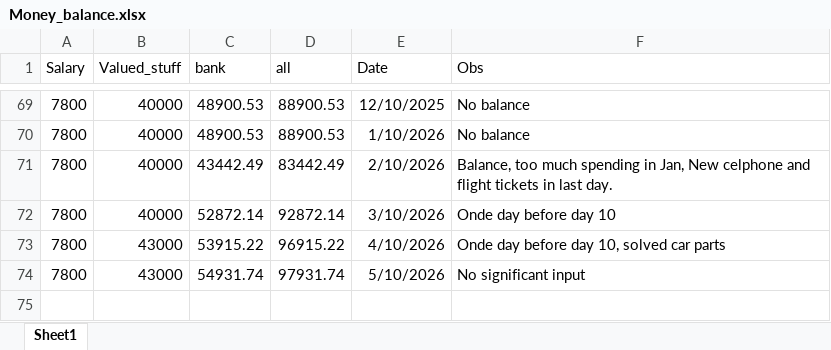
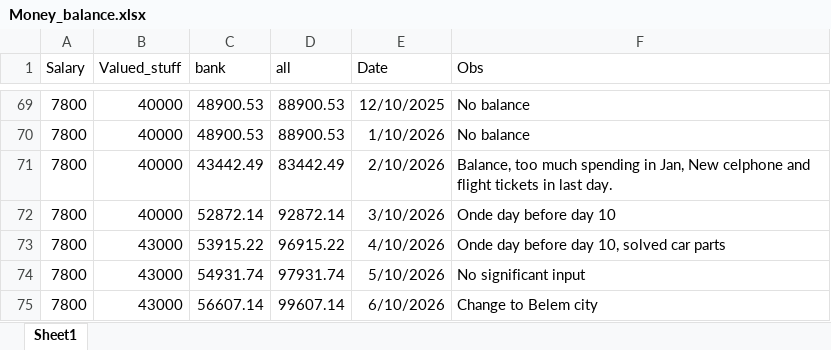
Before and after one commit to Eduardoqm/eduardoqm.github.com, an Excel workbook: Money_Balance_V5/Money_balance.xlsx, sheet Sheet1, drawn as a sheet; only a part is shown, gaps mark what is left out; values as stored, in another font and other column widths than the file's, no borders; the diff names each change by its address in the sheet, - before the commit and + after, or states it on an @@ line.

Commit message:
Balance Jun 2026

```diff
--- a/Money_Balance_V5/Money_balance.xlsx (sheet Sheet1)
+++ b/Money_Balance_V5/Money_balance.xlsx (sheet Sheet1)
+row 75: 7800 | 43000 | 56607.14 | 99607.14 | 6/10/2026 | Change to Belem city
```
Also changed, not shown: 2 other files.
